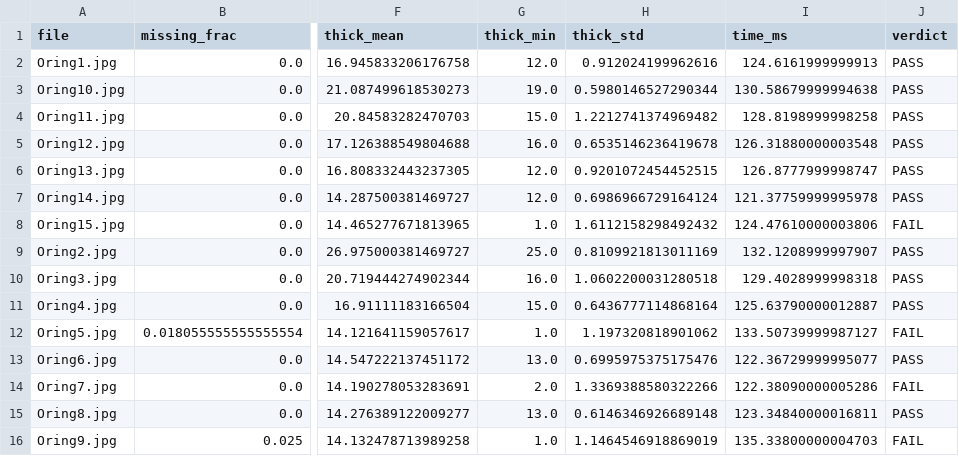
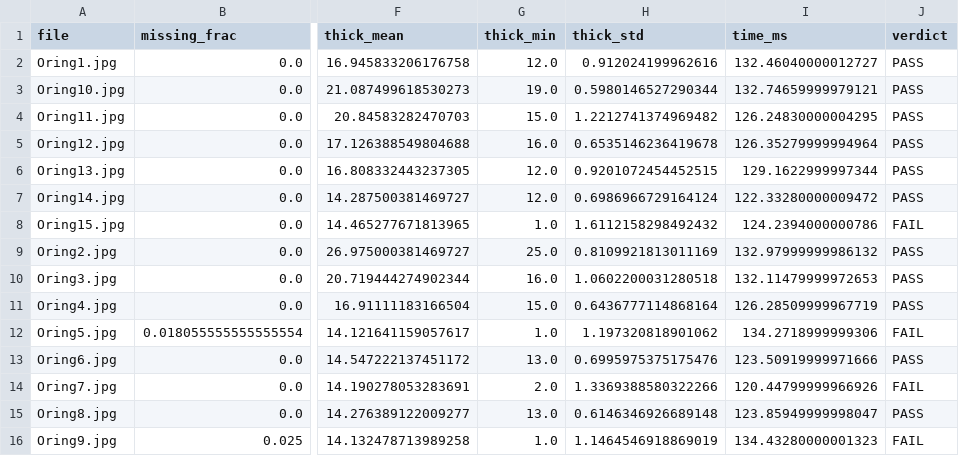
Before and after one commit to GKnight03/OringsB00153639JoshTreacy, a CSV file: Orings/Orings_out/summary.csv, drawn as a sheet; only a part is shown, gaps mark what is left out; the diff names each change by its address in the sheet, - before the commit and + after, or states it on an @@ line.

```diff
--- a/Orings/Orings_out/summary.csv
+++ b/Orings/Orings_out/summary.csv
-I2 (time_ms): 124.6161999999913
+I2 (time_ms): 132.46040000012727
-I3 (time_ms): 130.58679999994638
+I3 (time_ms): 132.74659999979121
-I4 (time_ms): 128.8198999998258
+I4 (time_ms): 126.24830000004295
-I5 (time_ms): 126.31880000003548
+I5 (time_ms): 126.35279999994964
-I6 (time_ms): 126.8777999998747
+I6 (time_ms): 129.1622999997344
-I7 (time_ms): 121.37759999995978
+I7 (time_ms): 122.33280000009472
-I8 (time_ms): 124.47610000003806
+I8 (time_ms): 124.2394000000786
-I9 (time_ms): 132.1208999997907
+I9 (time_ms): 132.97999999986132
-I10 (time_ms): 129.4028999998318
+I10 (time_ms): 132.11479999972653
-I11 (time_ms): 125.63790000012887
+I11 (time_ms): 126.28509999967719
-I12 (time_ms): 133.50739999987127
+I12 (time_ms): 134.2718999999306
-I13 (time_ms): 122.36729999995077
+I13 (time_ms): 123.50919999971666
-I14 (time_ms): 122.38090000005286
+I14 (time_ms): 120.44799999966926
-I15 (time_ms): 123.34840000016811
+I15 (time_ms): 123.85949999998047
-I16 (time_ms): 135.33800000004703
+I16 (time_ms): 134.43280000001323
```
Also changed, not shown: 15 other files.
